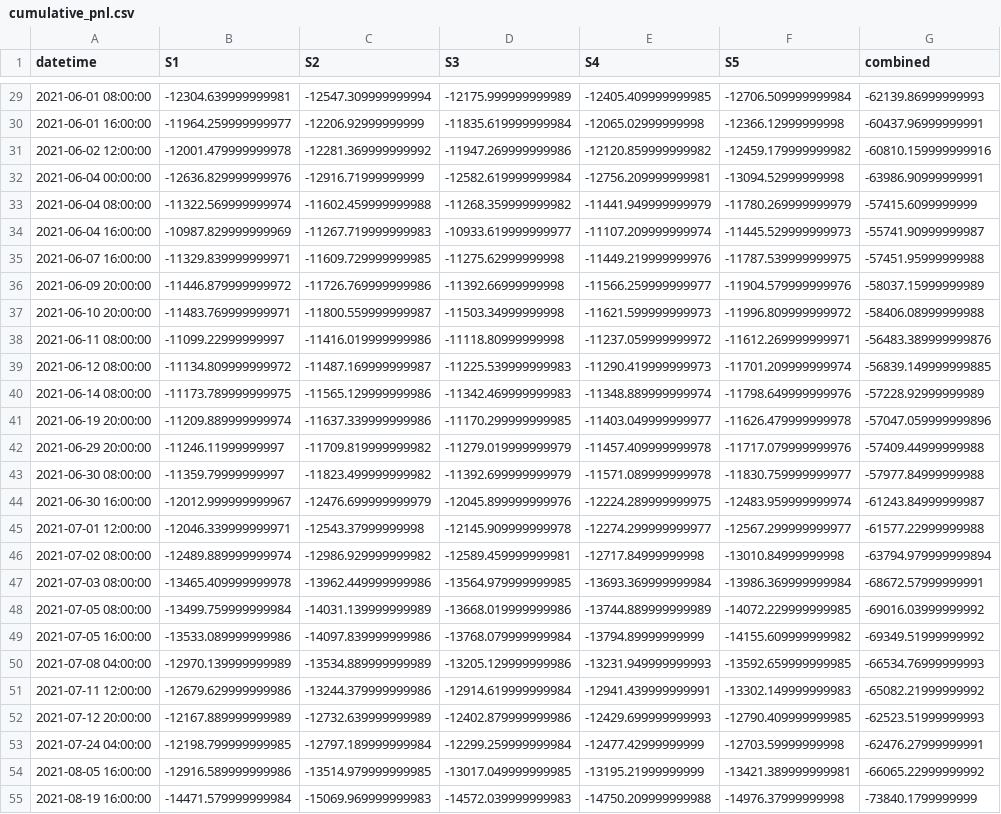
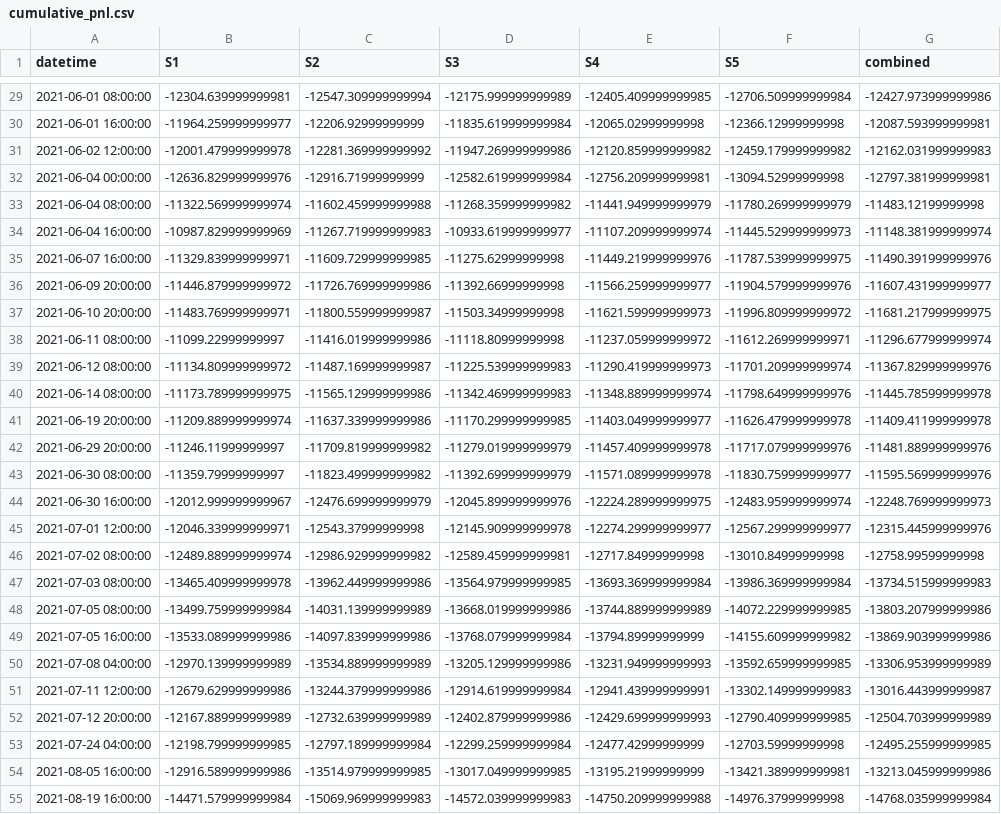
Before and after one commit to Allenwang2004/Auto_trade, a CSV file: script/record/MA60_5accounts/cumulative_pnl.csv, drawn as a sheet; only a part is shown, gaps mark what is left out; the diff covers the shown part only; the diff names each change by its address in the sheet, - before the commit and + after, or states it on an @@ line.

```diff
--- a/script/record/MA60_5accounts/cumulative_pnl.csv
+++ b/script/record/MA60_5accounts/cumulative_pnl.csv
-G29 (combined): -62139.86999999993
+G29 (combined): -12427.973999999986
-G30 (combined): -60437.96999999991
+G30 (combined): -12087.593999999981
-G31 (combined): -60810.159999999916
+G31 (combined): -12162.031999999983
-G32 (combined): -63986.90999999991
+G32 (combined): -12797.381999999981
-G33 (combined): -57415.6099999999
+G33 (combined): -11483.12199999998
-G34 (combined): -55741.90999999987
+G34 (combined): -11148.381999999974
-G35 (combined): -57451.95999999988
+G35 (combined): -11490.391999999976
-G36 (combined): -58037.15999999989
+G36 (combined): -11607.431999999977
-G37 (combined): -58406.08999999988
+G37 (combined): -11681.217999999975
-G38 (combined): -56483.389999999876
+G38 (combined): -11296.677999999974
-G39 (combined): -56839.149999999885
+G39 (combined): -11367.829999999976
-G40 (combined): -57228.92999999989
+G40 (combined): -11445.785999999978
-G41 (combined): -57047.059999999896
+G41 (combined): -11409.411999999978
-G42 (combined): -57409.44999999988
+G42 (combined): -11481.889999999976
-G43 (combined): -57977.84999999988
+G43 (combined): -11595.569999999976
-G44 (combined): -61243.84999999987
+G44 (combined): -12248.769999999973
-G45 (combined): -61577.22999999988
+G45 (combined): -12315.445999999976
-G46 (combined): -63794.979999999894
+G46 (combined): -12758.99599999998
-G47 (combined): -68672.57999999991
+G47 (combined): -13734.515999999983
-G48 (combined): -69016.03999999992
+G48 (combined): -13803.207999999986
-G49 (combined): -69349.51999999992
+G49 (combined): -13869.903999999986
-G50 (combined): -66534.76999999993
+G50 (combined): -13306.953999999989
-G51 (combined): -65082.21999999992
+G51 (combined): -13016.443999999987
-G52 (combined): -62523.51999999993
+G52 (combined): -12504.703999999989
-G53 (combined): -62476.27999999991
+G53 (combined): -12495.255999999985
-G54 (combined): -66065.22999999992
+G54 (combined): -13213.045999999986
-G55 (combined): -73840.1799999999
+G55 (combined): -14768.035999999984
```
Also changed, not shown: 51 edited cells elsewhere in this file, script/record/MA60/best_params_trades.csv, script/record/MA60/gp_optimize_results.csv, 9 other files.
